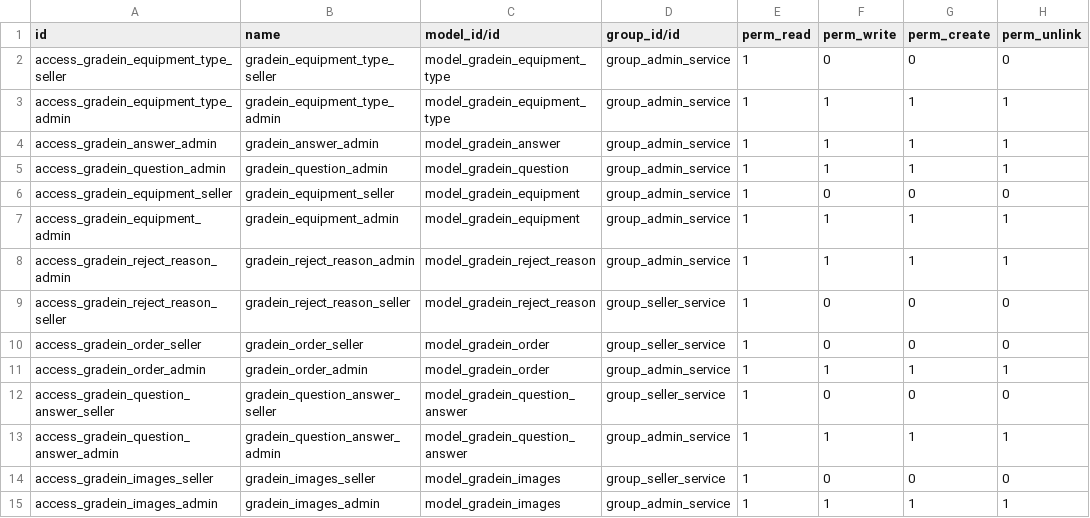
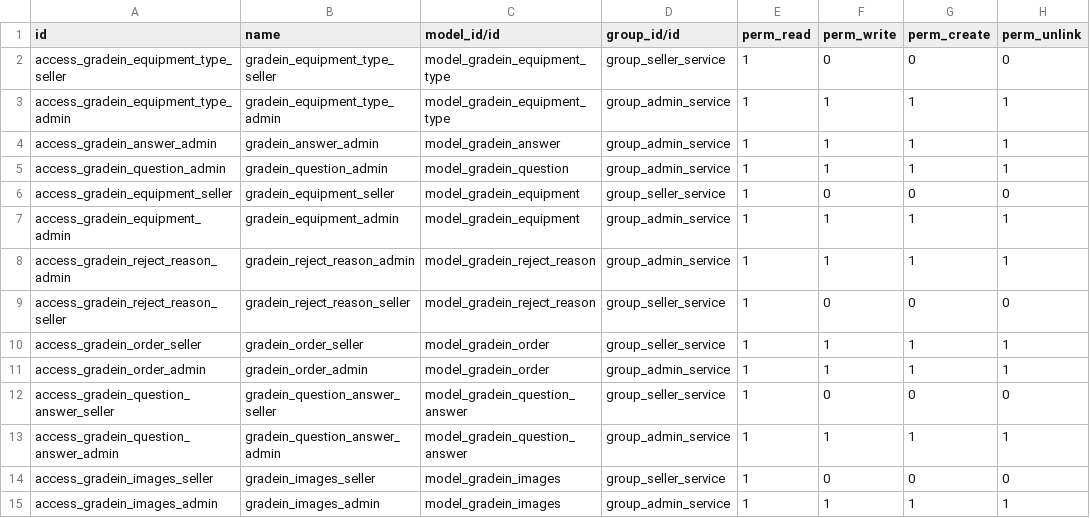
Before and after one commit to franco-gareis/gradein_service, a CSV file: addons/gradein/security/ir.model.access.csv, drawn as a sheet.

Commit message:
Make seller able to see Orders GradeIn

```diff
--- a/addons/gradein/security/ir.model.access.csv
+++ b/addons/gradein/security/ir.model.access.csv
@@ -1,3 +1,3 @@
 id,name,model_id/id,group_id/id,perm_read,perm_write,perm_create,perm_unlink
-access_gradein_equipment_type_seller,gradein_equipment_type_seller,model_gradein_equipment_type,group_admin_service,1,0,0,0
+access_gradein_equipment_type_seller,gradein_equipment_type_seller,model_gradein_equipment_type,group_seller_service,1,0,0,0
 access_gradein_equipment_type_admin,gradein_equipment_type_admin,model_gradein_equipment_type,group_admin_service,1,1,1,1
@@ -5,3 +5,3 @@ access_gradein_answer_admin,gradein_answer_admin,model_gradein_answer,group_admi
 access_gradein_question_admin,gradein_question_admin,model_gradein_question,group_admin_service,1,1,1,1
-access_gradein_equipment_seller,gradein_equipment_seller,model_gradein_equipment,group_admin_service,1,0,0,0
+access_gradein_equipment_seller,gradein_equipment_seller,model_gradein_equipment,group_seller_service,1,0,0,0
 access_gradein_equipment_admin,gradein_equipment_admin,model_gradein_equipment,group_admin_service,1,1,1,1
@@ -9,3 +9,3 @@ access_gradein_reject_reason_admin,gradein_reject_reason_admin,model_gradein_rej
 access_gradein_reject_reason_seller,gradein_reject_reason_seller,model_gradein_reject_reason,group_seller_service,1,0,0,0
-access_gradein_order_seller,gradein_order_seller,model_gradein_order,group_seller_service,1,0,0,0
+access_gradein_order_seller,gradein_order_seller,model_gradein_order,group_seller_service,1,1,1,1
 access_gradein_order_admin,gradein_order_admin,model_gradein_order,group_admin_service,1,1,1,1
```
